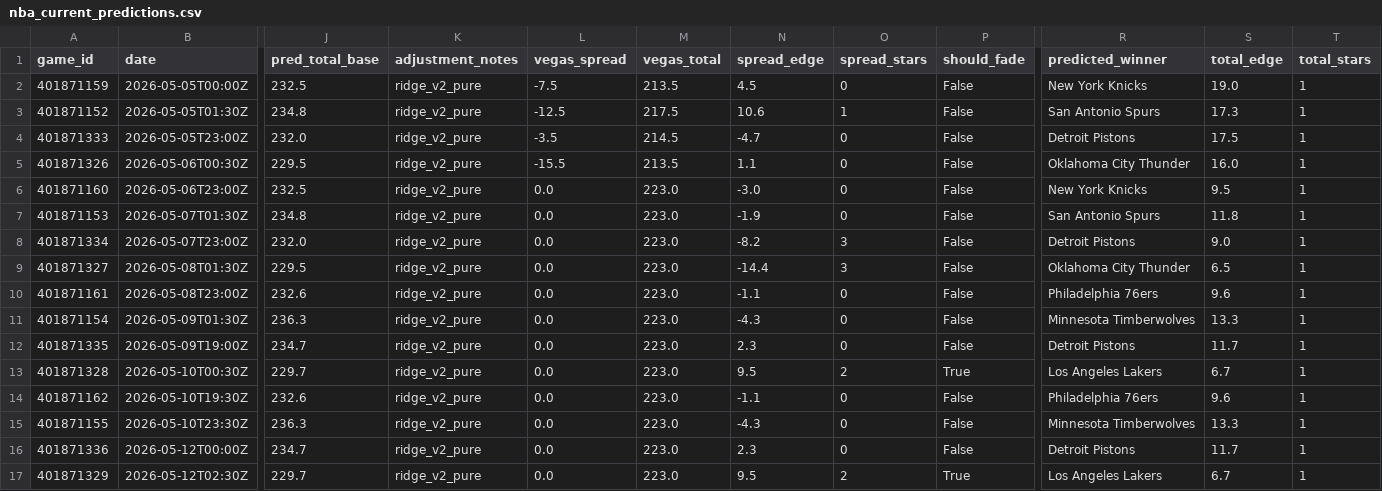
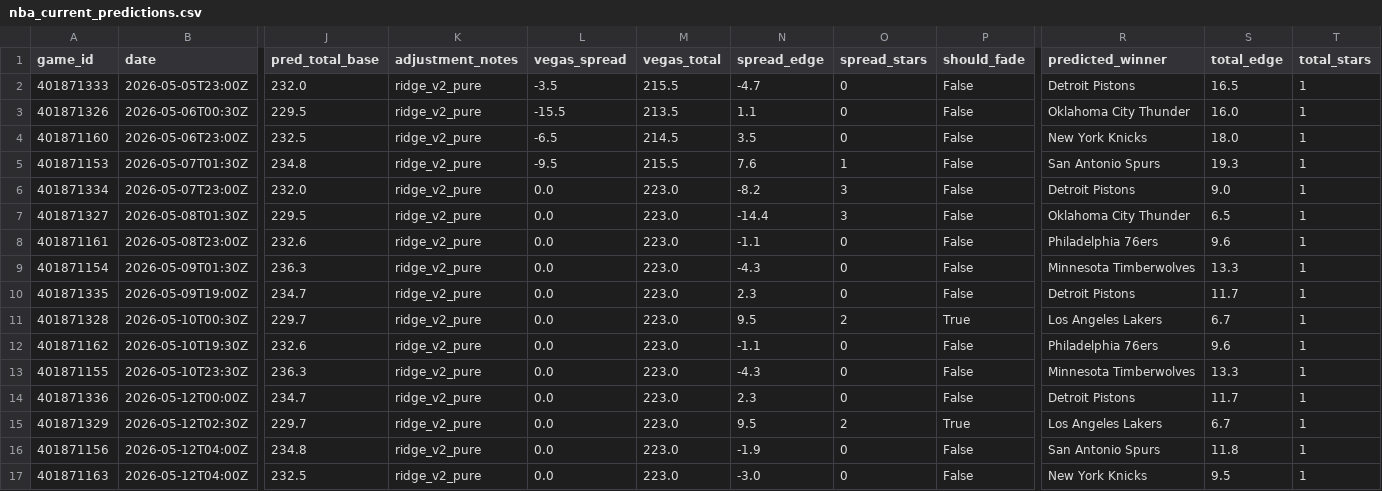
Before and after one commit to mckayje3/eagle-sports, a CSV file: nba_current_predictions.csv, drawn as a sheet; only a part is shown, gaps mark what is left out; removed rows and columns are numbered as before the commit, all else as after; rows hold the shown columns only; the diff names each change by its address in the sheet, - before the commit and + after, or states it on an @@ line.

```diff
--- a/nba_current_predictions.csv
+++ b/nba_current_predictions.csv
-row 2: 401871159 | 2026-05-05T00:00Z | 232.5 | ridge_v2_pure | -7.5 | 213.5 | 4.5 | 0 | False | New York Knicks | 19.0 | 1
-row 3: 401871152 | 2026-05-05T01:30Z | 234.8 | ridge_v2_pure | -12.5 | 217.5 | 10.6 | 1 | False | San Antonio Spurs | 17.3 | 1
-M2 (vegas_total): 214.5
+M2 (vegas_total): 215.5
-S2 (total_edge): 17.5
+S2 (total_edge): 16.5
-L4 (vegas_spread): 0.0
+L4 (vegas_spread): -6.5
-M4 (vegas_total): 223.0
+M4 (vegas_total): 214.5
-N4 (spread_edge): -3.0
+N4 (spread_edge): 3.5
-S4 (total_edge): 9.5
+S4 (total_edge): 18.0
-L5 (vegas_spread): 0.0
+L5 (vegas_spread): -9.5
-M5 (vegas_total): 223.0
+M5 (vegas_total): 215.5
-N5 (spread_edge): -1.9
+N5 (spread_edge): 7.6
-O5 (spread_stars): 0
+O5 (spread_stars): 1
-S5 (total_edge): 11.8
+S5 (total_edge): 19.3
+row 16: 401871156 | 2026-05-12T04:00Z | 234.8 | ridge_v2_pure | 0.0 | 223.0 | -1.9 | 0 | False | San Antonio Spurs | 11.8 | 1
+row 17: 401871163 | 2026-05-12T04:00Z | 232.5 | ridge_v2_pure | 0.0 | 223.0 | -3.0 | 0 | False | New York Knicks | 9.5 | 1
```
Also changed, not shown: nhl_current_predictions.csv, 2 other files.
